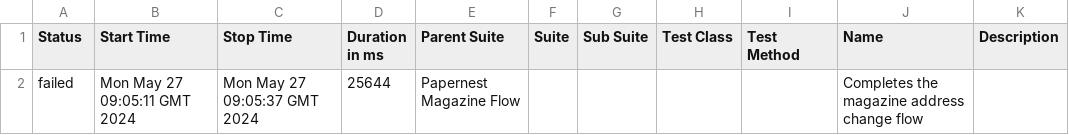
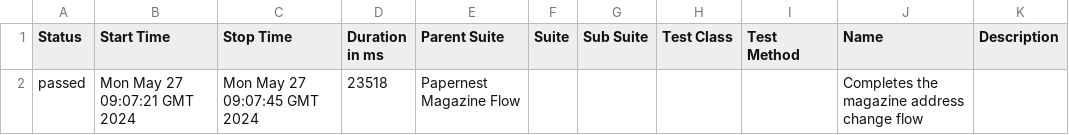
Before and after one commit to isfortest/Papernest-Automation-Test, a CSV file: 8/data/suites.csv, drawn as a sheet.

```diff
--- a/8/data/suites.csv
+++ b/8/data/suites.csv
@@ -1,2 +1,2 @@
 "Status","Start Time","Stop Time","Duration in ms","Parent Suite","Suite","Sub Suite","Test Class","Test Method","Name","Description"
-"failed","Mon May 27 09:05:11 GMT 2024","Mon May 27 09:05:37 GMT 2024","25644","Papernest Magazine Flow","","","","","Completes the magazine address change flow",""
+"passed","Mon May 27 09:07:21 GMT 2024","Mon May 27 09:07:45 GMT 2024","23518","Papernest Magazine Flow","","","","","Completes the magazine address change flow",""
```
Also changed, not shown: 31 other files.
